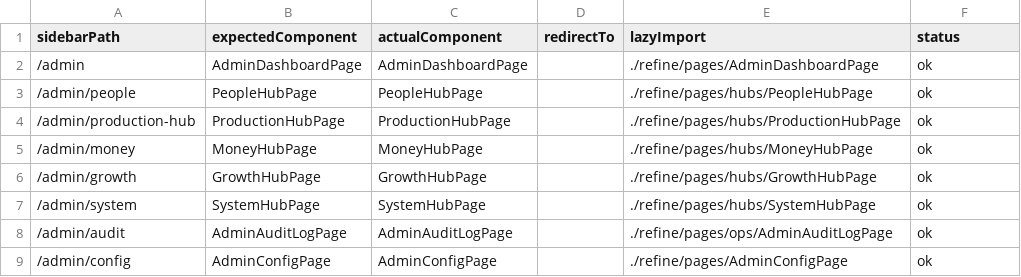
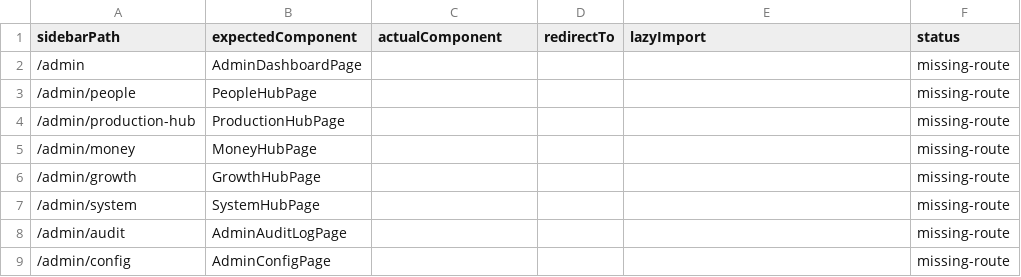
Before and after one commit to 3menions-ctrl/genesis-director, a CSV file: reports/admin-sidebar/wiring-report.csv, drawn as a sheet.

```diff
--- a/reports/admin-sidebar/wiring-report.csv
+++ b/reports/admin-sidebar/wiring-report.csv
@@ -1,9 +1,9 @@
 sidebarPath,expectedComponent,actualComponent,redirectTo,lazyImport,status
-/admin,AdminDashboardPage,AdminDashboardPage,,./refine/pages/AdminDashboardPage,ok
-/admin/people,PeopleHubPage,PeopleHubPage,,./refine/pages/hubs/PeopleHubPage,ok
-/admin/production-hub,ProductionHubPage,ProductionHubPage,,./refine/pages/hubs/ProductionHubPage,ok
-/admin/money,MoneyHubPage,MoneyHubPage,,./refine/pages/hubs/MoneyHubPage,ok
-/admin/growth,GrowthHubPage,GrowthHubPage,,./refine/pages/hubs/GrowthHubPage,ok
-/admin/system,SystemHubPage,SystemHubPage,,./refine/pages/hubs/SystemHubPage,ok
-/admin/audit,AdminAuditLogPage,AdminAuditLogPage,,./refine/pages/ops/AdminAuditLogPage,ok
-/admin/config,AdminConfigPage,AdminConfigPage,,./refine/pages/AdminConfigPage,ok
+/admin,AdminDashboardPage,,,,missing-route
+/admin/people,PeopleHubPage,,,,missing-route
+/admin/production-hub,ProductionHubPage,,,,missing-route
+/admin/money,MoneyHubPage,,,,missing-route
+/admin/growth,GrowthHubPage,,,,missing-route
+/admin/system,SystemHubPage,,,,missing-route
+/admin/audit,AdminAuditLogPage,,,,missing-route
+/admin/config,AdminConfigPage,,,,missing-route
```
Also changed, not shown: 11 other files.
